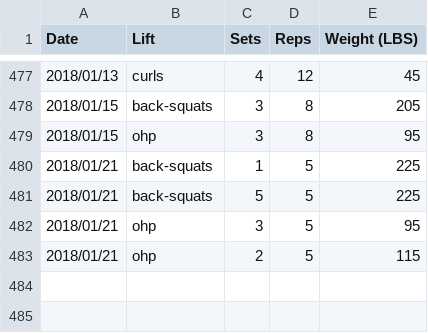
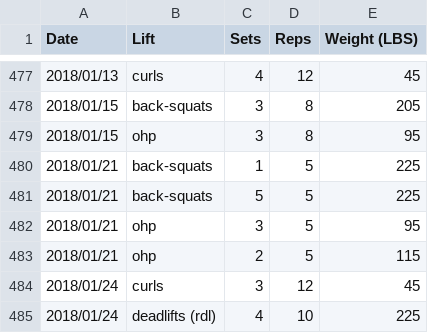
Before and after one commit to qpfiffer/qpfiffer.com, a CSV file: static/lifts.csv, drawn as a sheet; only a part is shown, gaps mark what is left out.

```diff
--- a/static/lifts.csv
+++ b/static/lifts.csv
@@ -483 +483,3 @@ Date,Lift,Sets,Reps,Weight (LBS)
 2018/01/21,ohp,2,5,115
+2018/01/24,curls,3,12,45
+2018/01/24,deadlifts (rdl),4,10,225
```
Also changed, not shown: 1 other file.
